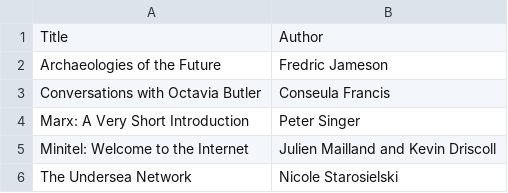
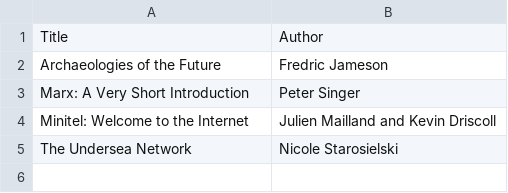
Before and after one commit to matthewpizza/books, a CSV file: currently-reading.csv, drawn as a sheet.

```diff
--- a/currently-reading.csv
+++ b/currently-reading.csv
@@ -2,3 +2,2 @@ Title,Author
 Archaeologies of the Future,Fredric Jameson
-Conversations with Octavia Butler,Conseula Francis
 Marx: A Very Short Introduction,Peter Singer
```
Also changed, not shown: 2017.csv.
